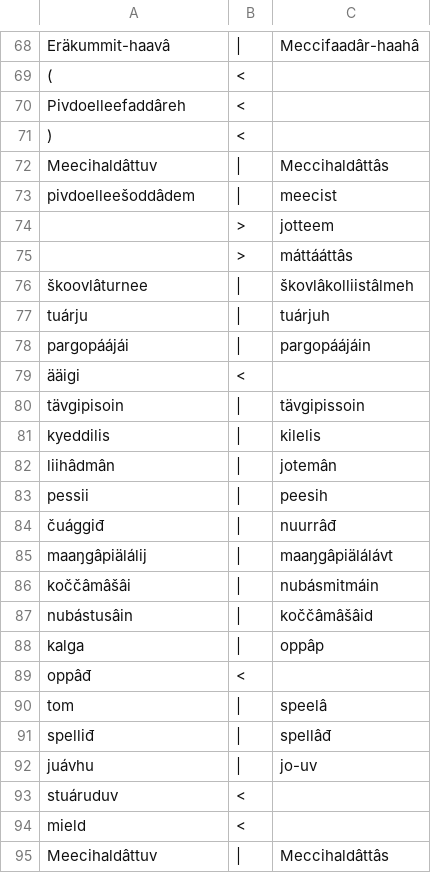
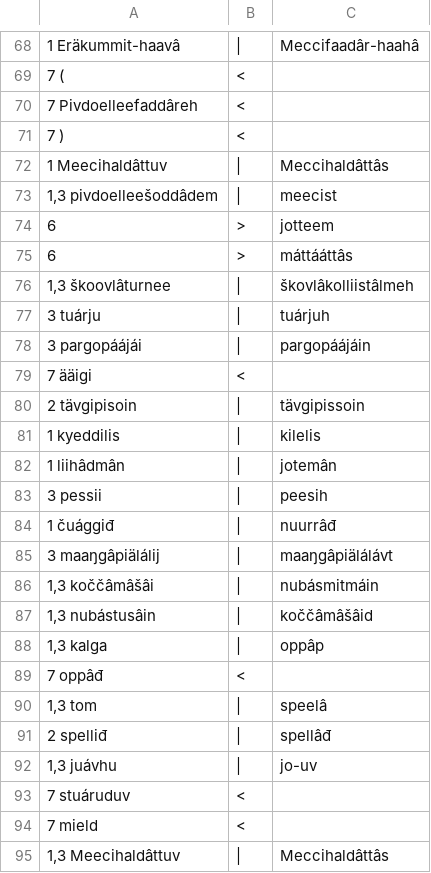
Before and after one commit to apertium/apertium-sme-smn, a CSV file: texts/eval3/wer_per/MS.csv, drawn as a sheet; only a part is shown, gaps mark what is left out; the diff covers the shown part only; the diff names each change by its address in the sheet, - before the commit and + after, or states it on an @@ line.

```diff
--- a/texts/eval3/wer_per/MS.csv
+++ b/texts/eval3/wer_per/MS.csv
-A68: Eräkummit-haavâ
+A68: 1 Eräkummit-haavâ
-A69: (
+A69: 7 (
-A70: Pivdoelleefaddâreh
+A70: 7 Pivdoelleefaddâreh
-A71: )
+A71: 7 )
-A72: Meecihaldâttuv
+A72: 1 Meecihaldâttuv
-A73: pivdoelleešoddâdem
+A73: 1,3 pivdoelleešoddâdem
-A74:A75: (empty)
+A74:A75: 6
-A76: škoovlâturnee
+A76: 1,3 škoovlâturnee
-A77: tuárju
+A77: 3 tuárju
-A78: pargopáájái
+A78: 3 pargopáájái
-A79: ääigi
+A79: 7 ääigi
-A80: tävgipisoin
+A80: 2 tävgipisoin
-A81: kyeddilis
+A81: 1 kyeddilis
-A82: liihâdmân
+A82: 1 liihâdmân
-A83: pessii
+A83: 3 pessii
-A84: čuággiđ
+A84: 1 čuággiđ
-A85: maaŋgâpiälálij
+A85: 3 maaŋgâpiälálij
-A86: koččâmâšâi
+A86: 1,3 koččâmâšâi
-A87: nubástusâin
+A87: 1,3 nubástusâin
-A88: kalga
+A88: 1,3 kalga
-A89: oppâđ
+A89: 7 oppâđ
-A90: tom
+A90: 1,3 tom
-A91: spelliđ
+A91: 2 spelliđ
-A92: juávhu
+A92: 1,3 juávhu
-A93: stuáruduv
+A93: 7 stuáruduv
-A94: mield
+A94: 7 mield
-A95: Meecihaldâttuv
+A95: 1,3 Meecihaldâttuv
```
Also changed, not shown: 100 edited cells elsewhere in this file.
